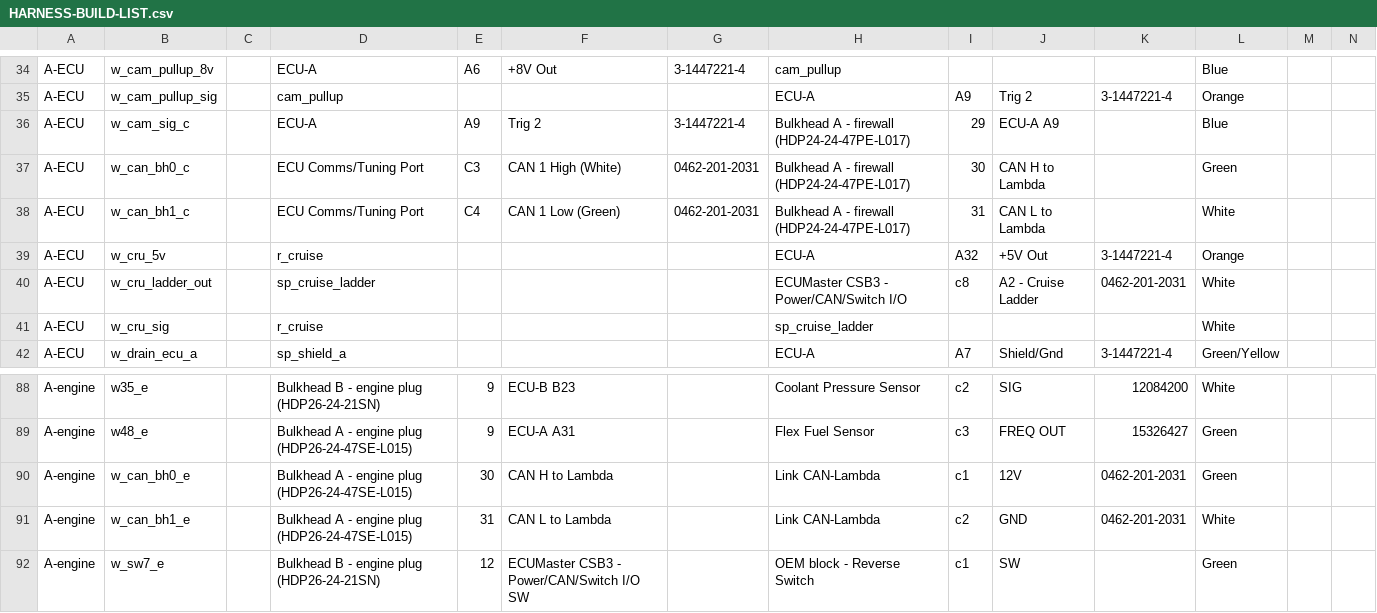
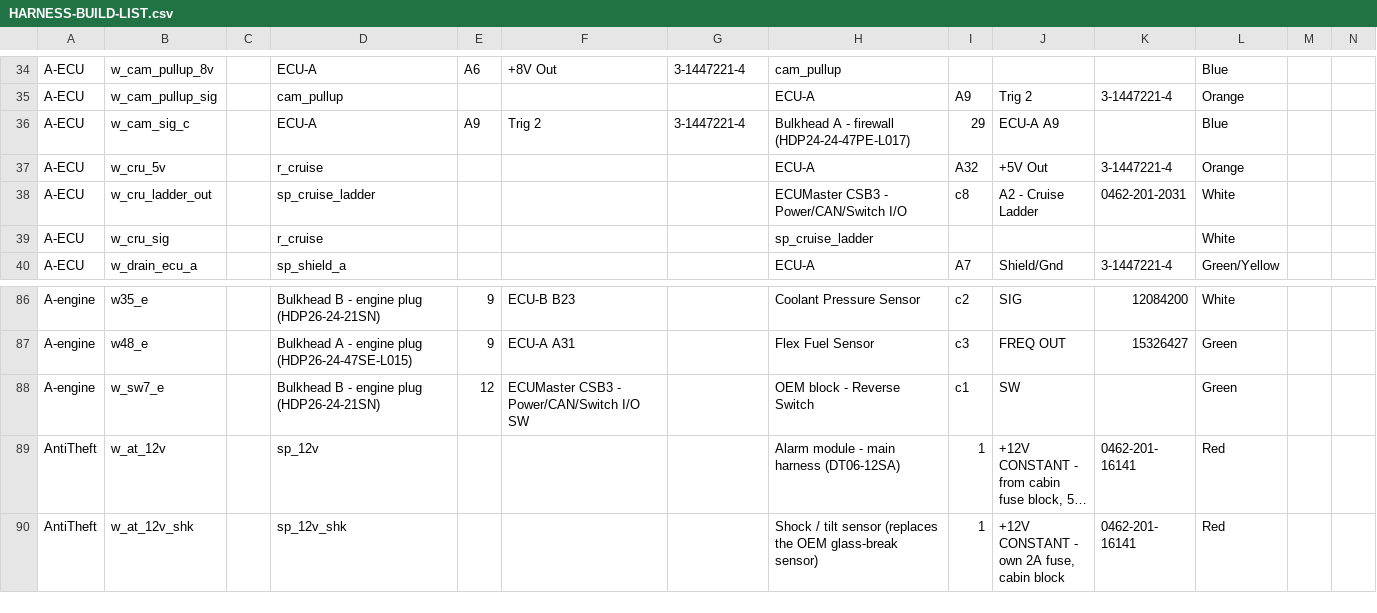
Before and after one commit to living-relation/st185-link-ecu-config, a CSV file: docs/harness/HARNESS-BUILD-LIST.csv, drawn as a sheet; only a part is shown, gaps mark what is left out; the shorter side is filled out with more unchanged rows; long unchanged cells end in …; rows hold the shown columns only; the diff names each change by its address in the sheet, - before the commit and + after, or states it on an @@ line.

Commit message:
SoT gate on the IO table; mating check; CAN pair drawn once
sot/channels.csv is the single source of truth (Daniel, 2026-09-25) and
XTREMEX-IO-TABLE.html is its visual face. New sync_io_table.py writes a
generated pin map (every A/B/comms pin) into the table and, with --check,
fails if the table disagrees with the CSV. Hand rows fixed to match: Ign 6
is the EPS pump relay coil (was "Available"), DI 8 VSS is set, pin budget
updated, PMU/PDM references removed (plan 6.48 - no PDU).

New audit_mating.py: A cabin mates A engine, B mates B. Traces each cabin
cavity back to its ECU pin and checks the pin's SoT loom matches the
bulkhead, screens reach their own shield pin only (A7 / B17), and the two
shield grounds are never joined.

audit_bulkhead_pairs now reads EngineRoom-C's dm_bh_* cross-reference
dummies, so bh_a c36 (Aux 7 MRS speed) and bh_b c14 (EPS logic enable) are
no longer false one-sided findings.

CAN H/L was drawn twice across bulkhead A c30/c31 (A-ECU/A-engine and
ST185-CAN). Removed from A-ECU/A-engine with the orphan ecu_com and lambda
connectors; ST185-CAN is the one CAN drawing.

Every audit in check_all.py is now a hard gate. check_all: all passed.

```diff
--- a/docs/harness/HARNESS-BUILD-LIST.csv
+++ b/docs/harness/HARNESS-BUILD-LIST.csv
-row 37: A-ECU | w_can_bh0_c |  | ECU Comms/Tuning Port | C3 | CAN 1 High (White) | 0462-201-2031 | Bulkhead A - firewall (HDP24-24-47PE-L017) | 30 | CAN H to Lambda |  | Green
-row 38: A-ECU | w_can_bh1_c |  | ECU Comms/Tuning Port | C4 | CAN 1 Low (Green) | 0462-201-2031 | Bulkhead A - firewall (HDP24-24-47PE-L017) | 31 | CAN L to Lambda |  | White
-row 90: A-engine | w_can_bh0_e |  | Bulkhead A - engine plug (HDP26-24-47SE-L015) | 30 | CAN H to Lambda |  | Link CAN-Lambda | c1 | 12V | 0462-201-2031 | Green
-row 91: A-engine | w_can_bh1_e |  | Bulkhead A - engine plug (HDP26-24-47SE-L015) | 31 | CAN L to Lambda |  | Link CAN-Lambda | c2 | GND | 0462-201-2031 | White
```
Also changed, not shown: 11 other files.
